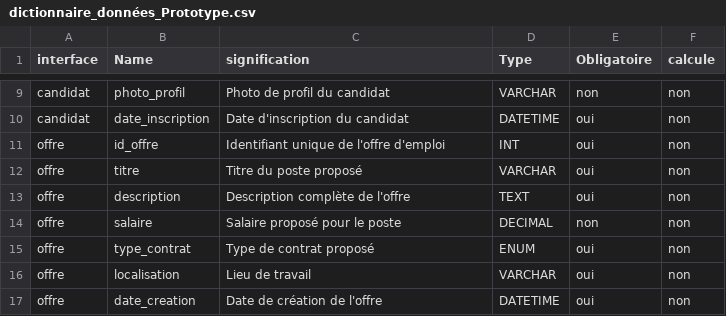
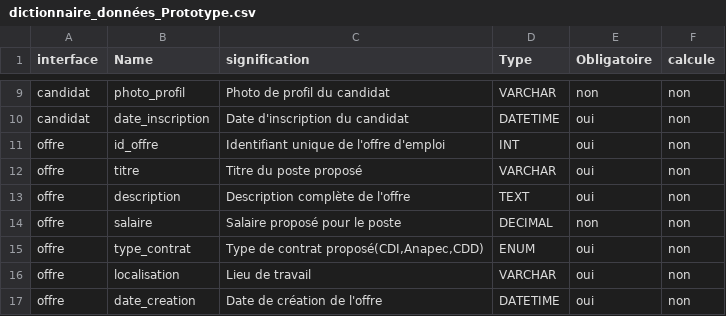
Before and after one commit to DgharMohamed/Rappel-N1, a CSV file: Project Prototype/dictionnaire_données_Prototype.csv, drawn as a sheet; only a part is shown, gaps mark what is left out.

```diff
--- a/Project Prototype/dictionnaire_données_Prototype.csv
+++ b/Project Prototype/dictionnaire_données_Prototype.csv
@@ -14,3 +14,3 @@ offre,description,Description complète de l'offre,TEXT,oui,non
 offre,salaire,Salaire proposé pour le poste,DECIMAL,non,non
-offre,type_contrat,Type de contrat proposé,ENUM,oui,non
+offre,type_contrat,"Type de contrat proposé(CDI,Anapec,CDD)",ENUM,oui,non
 offre,localisation,Lieu de travail,VARCHAR,oui,non
```
Also changed, not shown: 3 other files.
